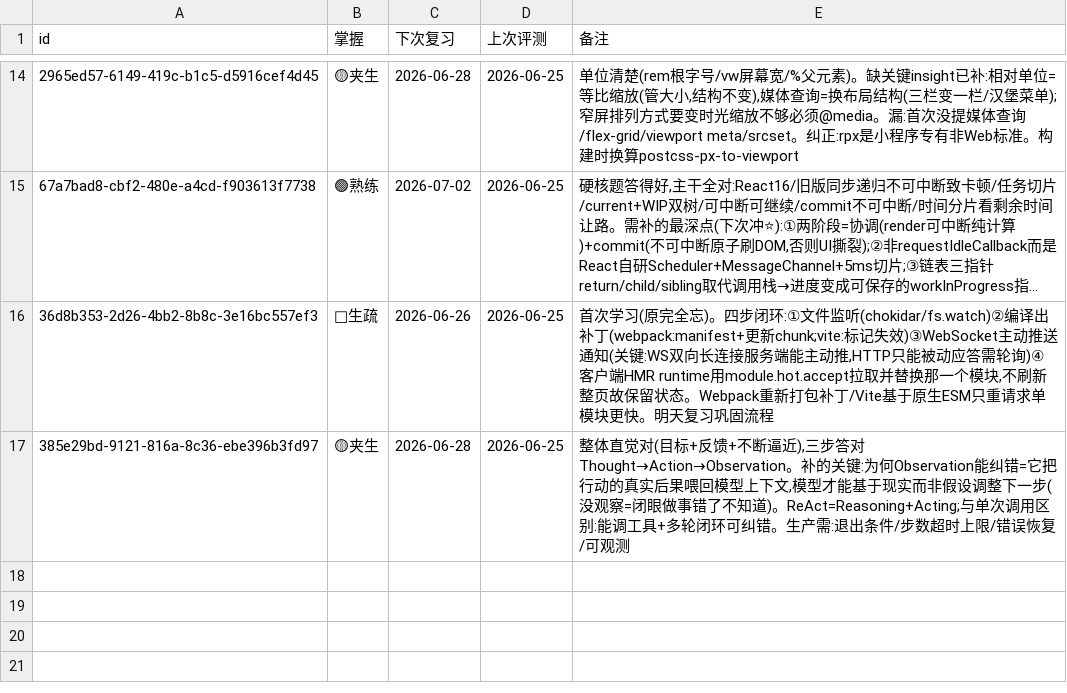
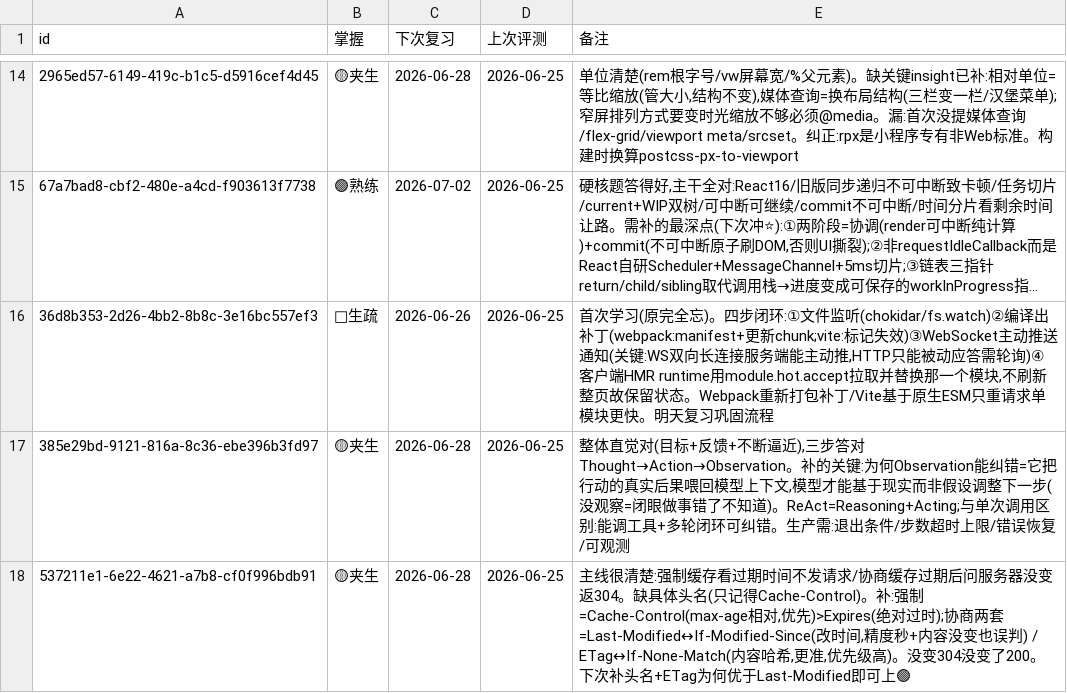
Before and after one commit to MoYuM/study, a TSV file: progress/前端面试.tsv, drawn as a sheet; only a part is shown, gaps mark what is left out; long unchanged cells end in …; the diff names each change by its address in the sheet, - before the commit and + after, or states it on an @@ line.

Commit message:
drill(前端面试): 浏览器缓存🟡

```diff
--- a/progress/前端面试.tsv
+++ b/progress/前端面试.tsv
+row 18: 537211e1-6e22-4621-a7b8-cf0f996bdb91 | 🟡夹生 | 2026-06-28 | 2026-06-25 | 主线很清楚:强制缓存看过期时间不发请求/协商缓存过期后问服务器没变返304。缺具体头名(只记得Cache-Control)。补:强制=Cache-Control(max-age相对,优先)>Expires(绝对过时);协商两套=Last-Modified↔If-Modified-Since(改时间,精度秒+内容没变也误判) / ETag↔If-None-Match(内容哈希,更准,优先级高)。没变304没变了200。下次补头名+ETag为何优于Last-Modified即可上🟢
```
